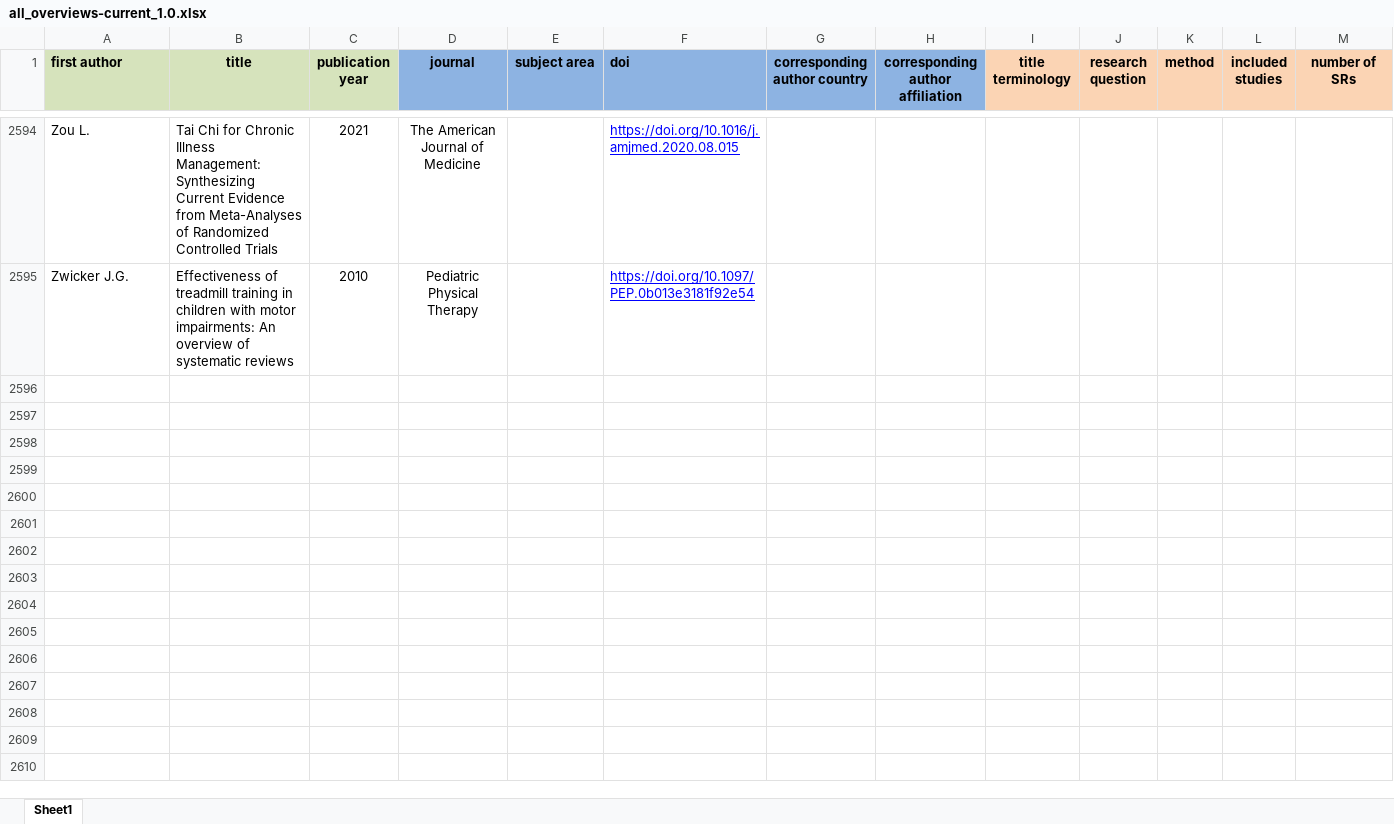
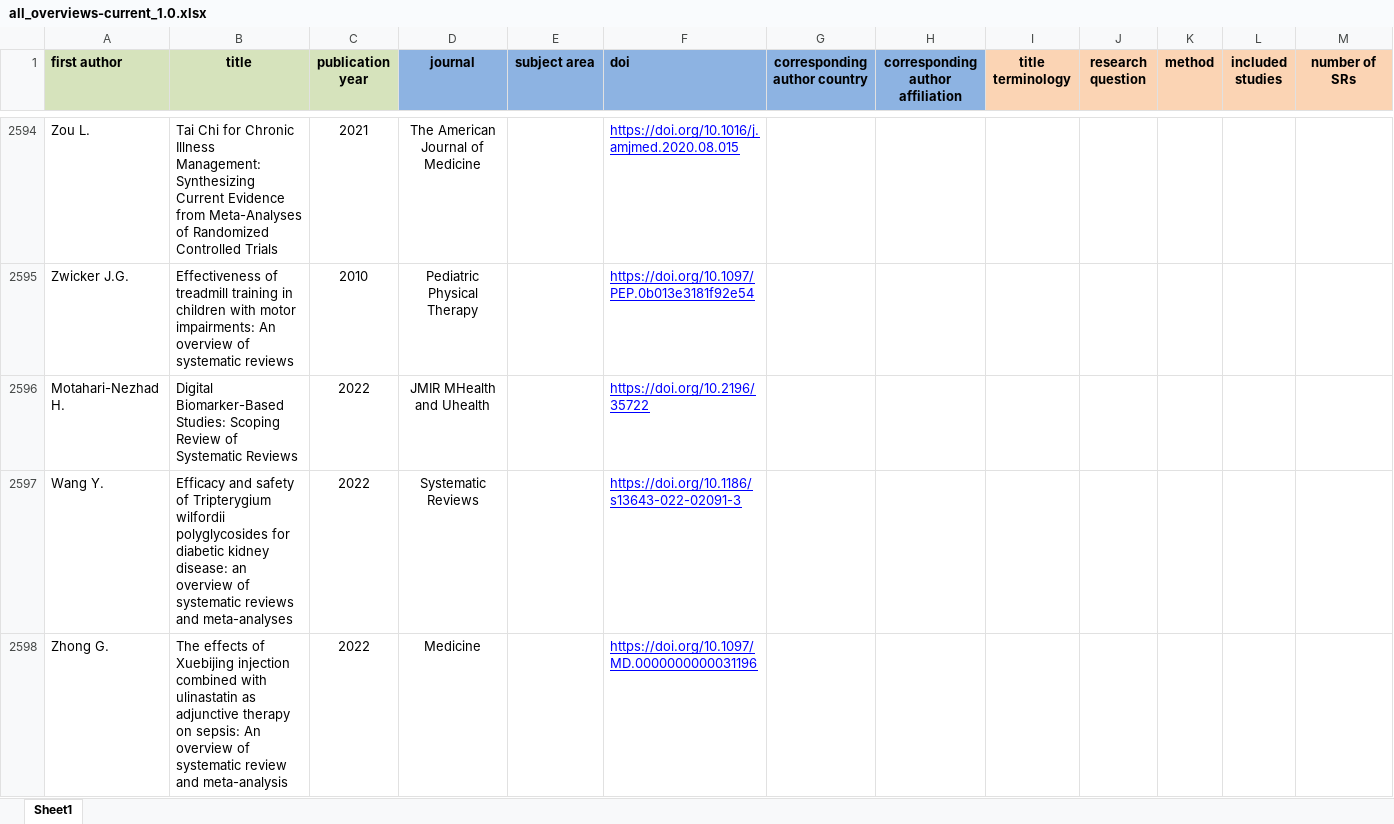
Before and after one commit to bougioukas/overview_megadatabase, an Excel workbook: _site/data/all_overviews-current_1.0.xlsx, sheet Sheet1, drawn as a sheet; only a part is shown, gaps mark what is left out; values as stored, in another font and other column widths than the file's, no borders; rows hold the shown columns only; the diff covers the shown part only; the diff names each change by its address in the sheet, - before the commit and + after, or states it on an @@ line.

```diff
--- a/_site/data/all_overviews-current_1.0.xlsx (sheet Sheet1)
+++ b/_site/data/all_overviews-current_1.0.xlsx (sheet Sheet1)
+row 2596: Motahari-Nezhad H. | Digital Biomarker-Based Studies: Scoping Review of Systematic Reviews | 2022 | JMIR MHealth and Uhealth |  | https://doi.org/10.2196/35722
+row 2597: Wang Y. | Efficacy and safety of Tripterygium wilfordii polyglycosides for diabetic kidney disease: an overview of systematic reviews and meta-analyses | 2022 | Systematic Reviews |  | https://doi.org/10.1186/s13643-022-02091-3
+row 2598: Zhong G. | The effects of Xuebijing injection combined with ulinastatin as adjunctive therapy on sepsis: An overview of systematic review and meta-analysis | 2022 | Medicine |  | https://doi.org/10.1097/MD.0000000000031196
```
Also changed, not shown: 3 added rows elsewhere in this sheet, data/all_overviews-current_1.0.xlsx, 53 other files.
